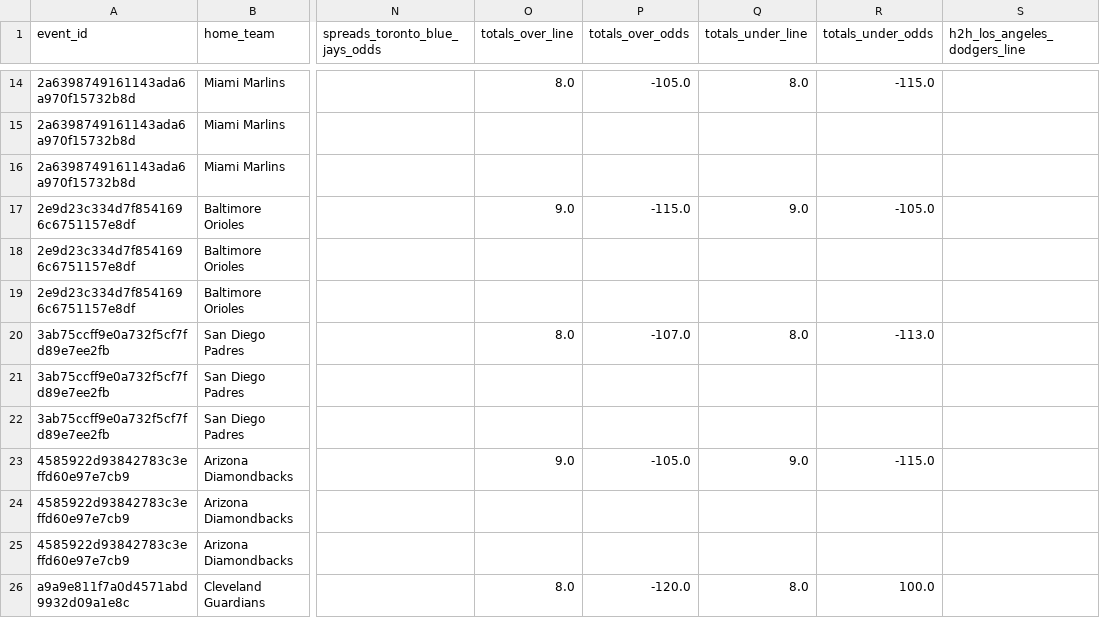
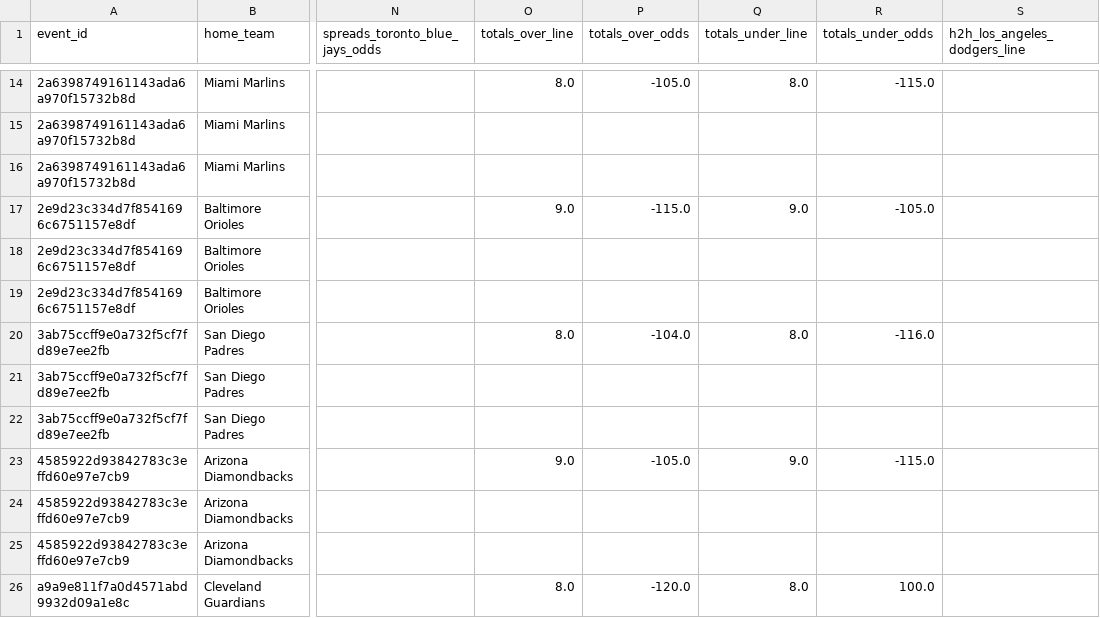
Before and after one commit to radgator13/odds-api-analyze, a CSV file: data/flat_combined_teams_pitchers_batters.csv, drawn as a sheet; only a part is shown, gaps mark what is left out; the diff names each change by its address in the sheet, - before the commit and + after, or states it on an @@ line.

```diff
--- a/data/flat_combined_teams_pitchers_batters.csv
+++ b/data/flat_combined_teams_pitchers_batters.csv
-P20 (totals_over_odds): -107.0
+P20 (totals_over_odds): -104.0
-R20 (totals_under_odds): -113.0
+R20 (totals_under_odds): -116.0
```
Also changed, not shown: data/betonline_pitcher_props.csv, data/betonline_team_lines.csv, 4 other files.
